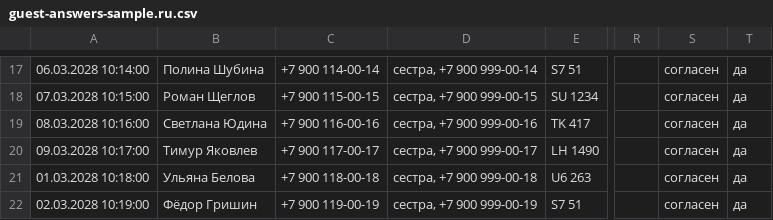
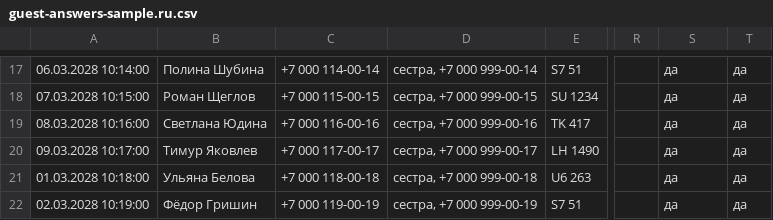
Before and after one commit to master5d/synergify-platform, a CSV file: LMS/tochka-sborki/web/public/retreat-materials/guest-answers-sample.ru.csv, drawn as a sheet; only a part is shown, gaps mark what is left out; the diff covers the shown part only; the diff names each change by its address in the sheet, - before the commit and + after, or states it on an @@ line.

```diff
--- a/LMS/tochka-sborki/web/public/retreat-materials/guest-answers-sample.ru.csv
+++ b/LMS/tochka-sborki/web/public/retreat-materials/guest-answers-sample.ru.csv
-C17: +7 900 114-00-14
+C17: +7 000 114-00-14
-D17: сестра, +7 900 999-00-14
+D17: сестра, +7 000 999-00-14
-S17:S22: согласен
+S17:S22: да
-C18: +7 900 115-00-15
+C18: +7 000 115-00-15
-D18: сестра, +7 900 999-00-15
+D18: сестра, +7 000 999-00-15
-C19: +7 900 116-00-16
+C19: +7 000 116-00-16
-D19: сестра, +7 900 999-00-16
+D19: сестра, +7 000 999-00-16
-C20: +7 900 117-00-17
+C20: +7 000 117-00-17
-D20: сестра, +7 900 999-00-17
+D20: сестра, +7 000 999-00-17
-C21: +7 900 118-00-18
+C21: +7 000 118-00-18
-D21: сестра, +7 900 999-00-18
+D21: сестра, +7 000 999-00-18
-C22: +7 900 119-00-19
+C22: +7 000 119-00-19
-D22: сестра, +7 900 999-00-19
+D22: сестра, +7 000 999-00-19
```
Also changed, not shown: 43 edited cells elsewhere in this file, LMS/tochka-sborki/web/public/retreat-materials/guest-answers-sample.en.csv, 12 other files.
